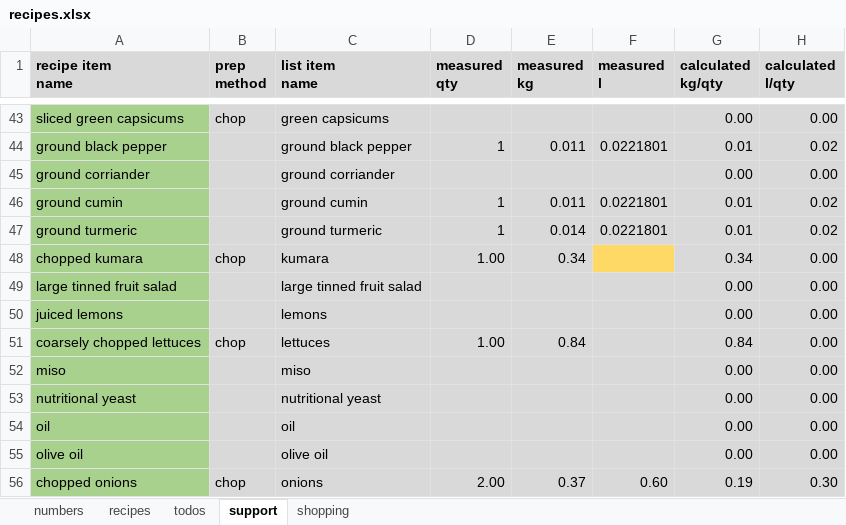
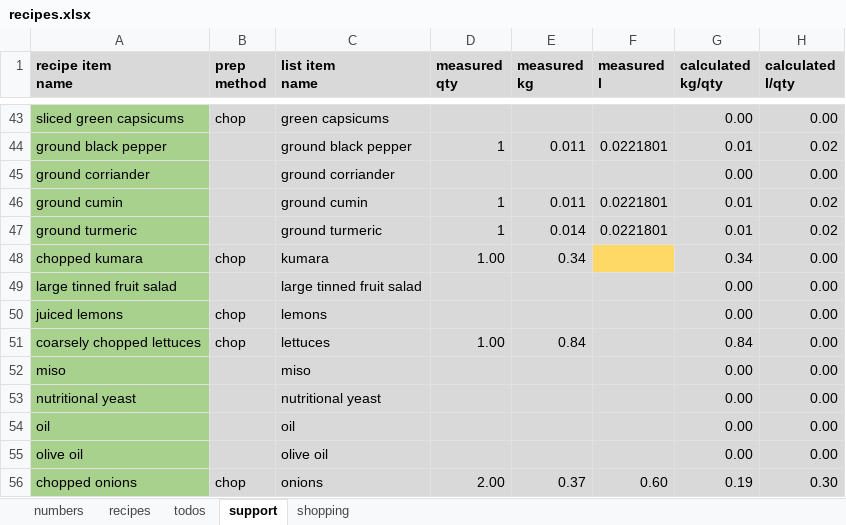
Before and after one commit to leonardguy/dunedin-zen, an Excel workbook: recipes.xlsx, sheet support, drawn as a sheet; only a part is shown, gaps mark what is left out; values as stored, in another font and other column widths than the file's, no borders; conditional formats not drawn; the diff names each change by its address in the sheet, - before the commit and + after, or states it on an @@ line.

Commit message:
added lemons to chop list

```diff
--- a/recipes.xlsx (sheet support)
+++ b/recipes.xlsx (sheet support)
-B50 (prep method): (empty)
+B50 (prep method): chop
```
Also changed, not shown: sheet recipes.
